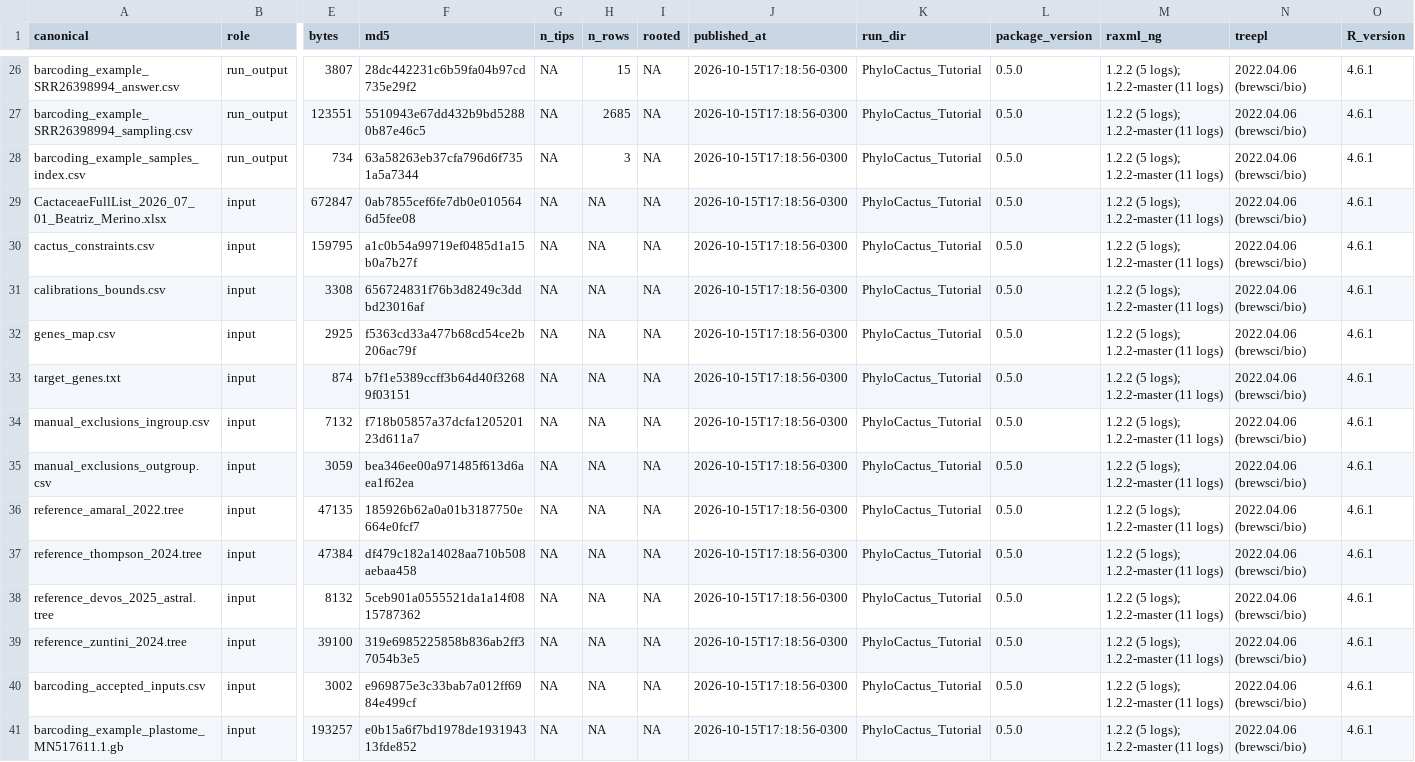
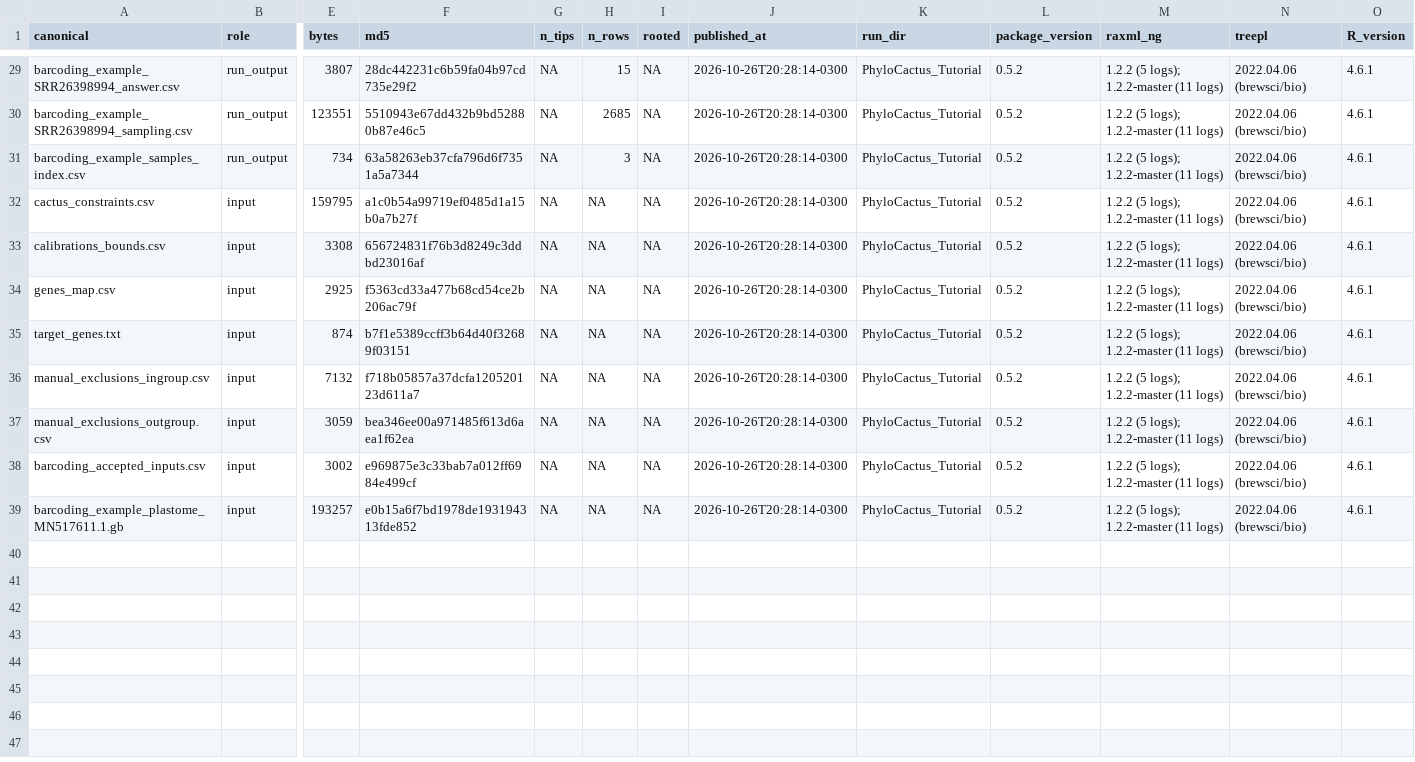
Before and after one commit to beeamerino/PhyloCactus, a CSV file: inst/extdata/PROVENANCE.csv, drawn as a sheet; only a part is shown, gaps mark what is left out; removed rows and columns are numbered as before the commit, all else as after; rows hold the shown columns only; the diff covers the shown part only; the diff names each change by its address in the sheet, - before the commit and + after, or states it on an @@ line.

Commit message:
The registry keeps only the IUCN category and two count tables carry endemism, threats and habitats; the checklist and the reference trees are read from local paths (phylocactus_checklist(), PHYLOCACTUS_REFERENCE_TREES), and Figure 1 of Tutorial 4 is drawn from the published tree-space coordinates

```diff
--- a/inst/extdata/PROVENANCE.csv
+++ b/inst/extdata/PROVENANCE.csv
-J29:J31 (published_at): 2026-10-15T17:18:56-0300
+J29:J31 (published_at): 2026-10-26T20:28:14-0300
-L29:L31 (package_version): 0.5.0
+L29:L31 (package_version): 0.5.2
-row 29: CactaceaeFullList_2026_07_01_Beatriz_Merino.xlsx | input | 672847 | 0ab7855cef6fe7db0e0105646d5fee08 | NA | NA | NA | 2026-10-15T17:18:56-0300 | PhyloCactus_Tutorial | 0.5.0 | 1.2.2 (5 logs); 1.2.2-master (11 logs) | 2022.04.06 (brewsci/bio) | 4.6.1
-J32:J37 (published_at): 2026-10-15T17:18:56-0300
+J32:J37 (published_at): 2026-10-26T20:28:14-0300
-L32:L37 (package_version): 0.5.0
+L32:L37 (package_version): 0.5.2
-row 36: reference_amaral_2022.tree | input | 47135 | 185926b62a0a01b3187750e664e0fcf7 | NA | NA | NA | 2026-10-15T17:18:56-0300 | PhyloCactus_Tutorial | 0.5.0 | 1.2.2 (5 logs); 1.2.2-master (11 logs) | 2022.04.06 (brewsci/bio) | 4.6.1
-row 37: reference_thompson_2024.tree | input | 47384 | df479c182a14028aa710b508aebaa458 | NA | NA | NA | 2026-10-15T17:18:56-0300 | PhyloCactus_Tutorial | 0.5.0 | 1.2.2 (5 logs); 1.2.2-master (11 logs) | 2022.04.06 (brewsci/bio) | 4.6.1
-row 38: reference_devos_2025_astral.tree | input | 8132 | 5ceb901a0555521da1a14f0815787362 | NA | NA | NA | 2026-10-15T17:18:56-0300 | PhyloCactus_Tutorial | 0.5.0 | 1.2.2 (5 logs); 1.2.2-master (11 logs) | 2022.04.06 (brewsci/bio) | 4.6.1
-row 39: reference_zuntini_2024.tree | input | 39100 | 319e6985225858b836ab2ff37054b3e5 | NA | NA | NA | 2026-10-15T17:18:56-0300 | PhyloCactus_Tutorial | 0.5.0 | 1.2.2 (5 logs); 1.2.2-master (11 logs) | 2022.04.06 (brewsci/bio) | 4.6.1
-J38:J39 (published_at): 2026-10-15T17:18:56-0300
+J38:J39 (published_at): 2026-10-26T20:28:14-0300
-L38:L39 (package_version): 0.5.0
+L38:L39 (package_version): 0.5.2
```
Also changed, not shown: 3 added rows and 52 edited cells elsewhere in this file, inst/extdata/MANIFEST.csv, 33 other files.
